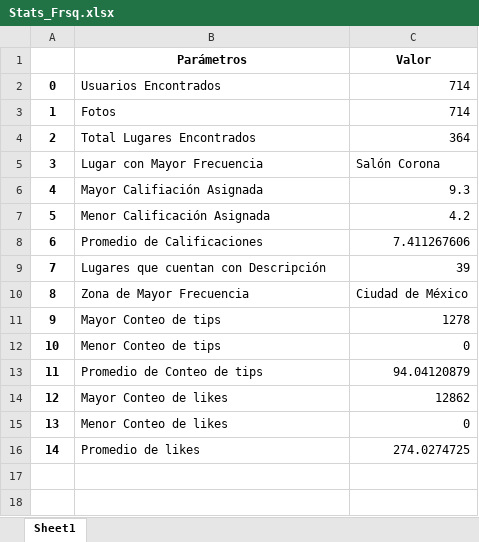
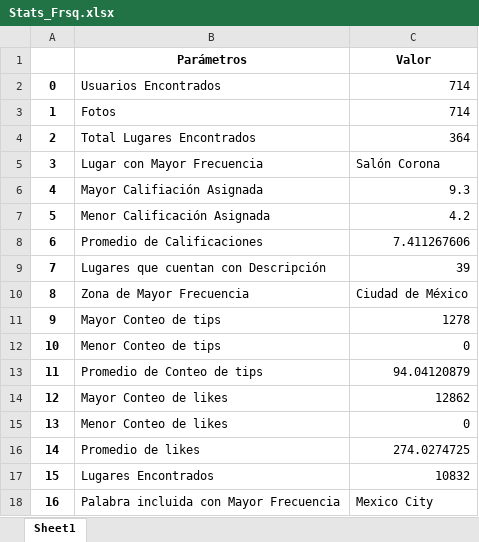
Before and after one commit to sydmizar/locfindermx, an Excel workbook: stats/Stats_Frsq.xlsx, sheet Sheet1, drawn as a sheet; values as stored, in another font and other column widths than the file's, no borders; the diff names each change by its address in the sheet, - before the commit and + after, or states it on an @@ line.

```diff
--- a/stats/Stats_Frsq.xlsx (sheet Sheet1)
+++ b/stats/Stats_Frsq.xlsx (sheet Sheet1)
+row 17: 15 | Lugares Encontrados | 10832
+row 18: 16 | Palabra incluida con Mayor Frecuencia | Mexico City
```
Also changed, not shown: stats/Stats_Yelp.xlsx, 3 other files.
